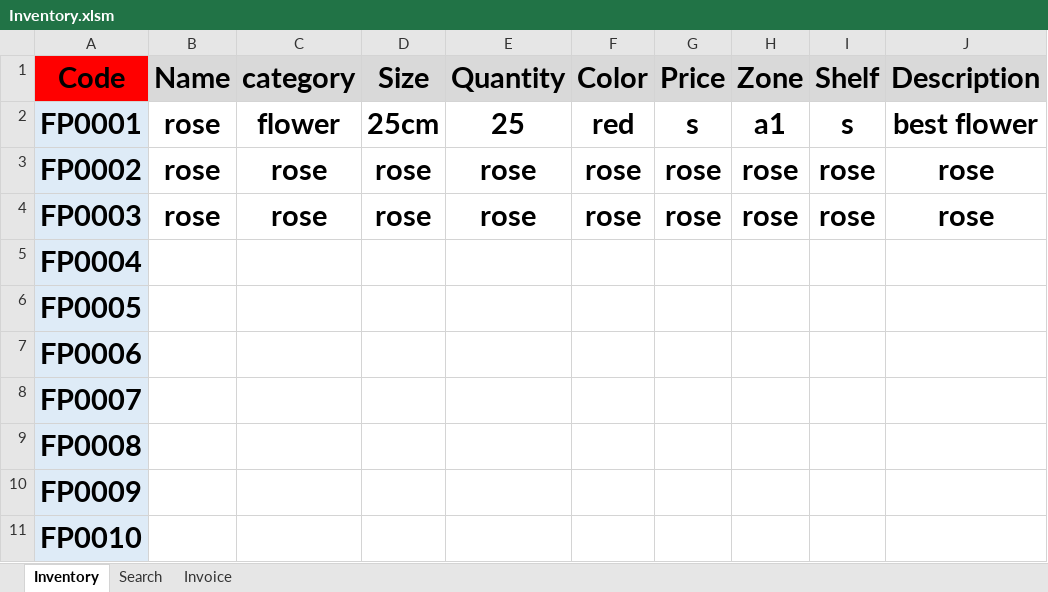
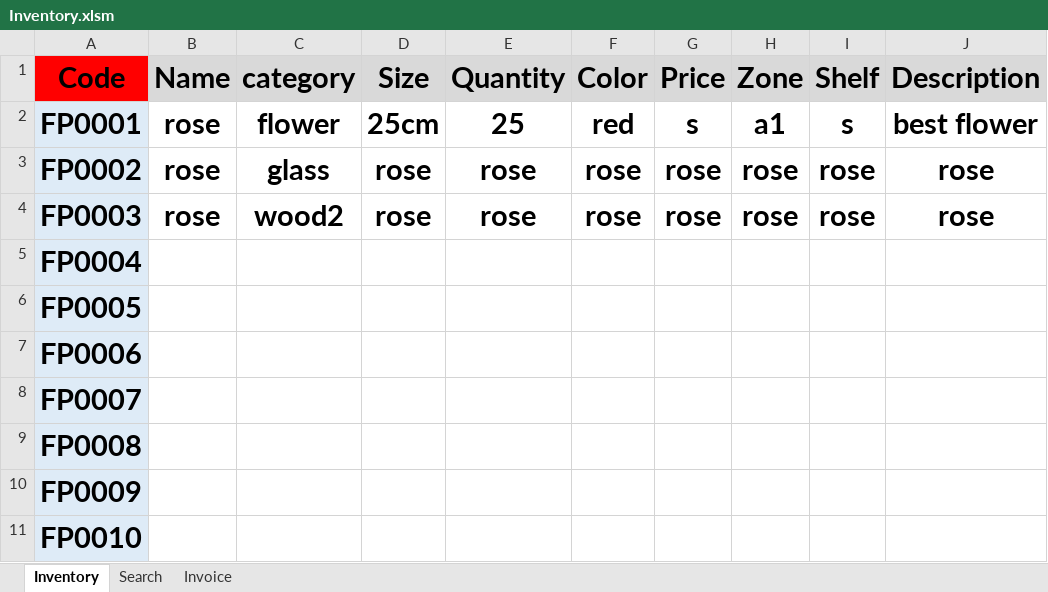
Before and after one commit to FlowerSystem-lb/inventorysystem, an Excel workbook: Inventory.xlsm, sheet Inventory, drawn as a sheet; only a part is shown; values as stored, in another font and other column widths than the file's, no borders; charts and pictures not drawn; the diff names each change by its address in the sheet, - before the commit and + after, or states it on an @@ line.

```diff
--- a/Inventory.xlsm (sheet Inventory)
+++ b/Inventory.xlsm (sheet Inventory)
-C3 (category): rose
+C3 (category): glass
-C4 (category): rose
+C4 (category): wood2
```
Also changed, not shown: sheet Search, sheet Invoice, charts or pictures, 2 other files.
